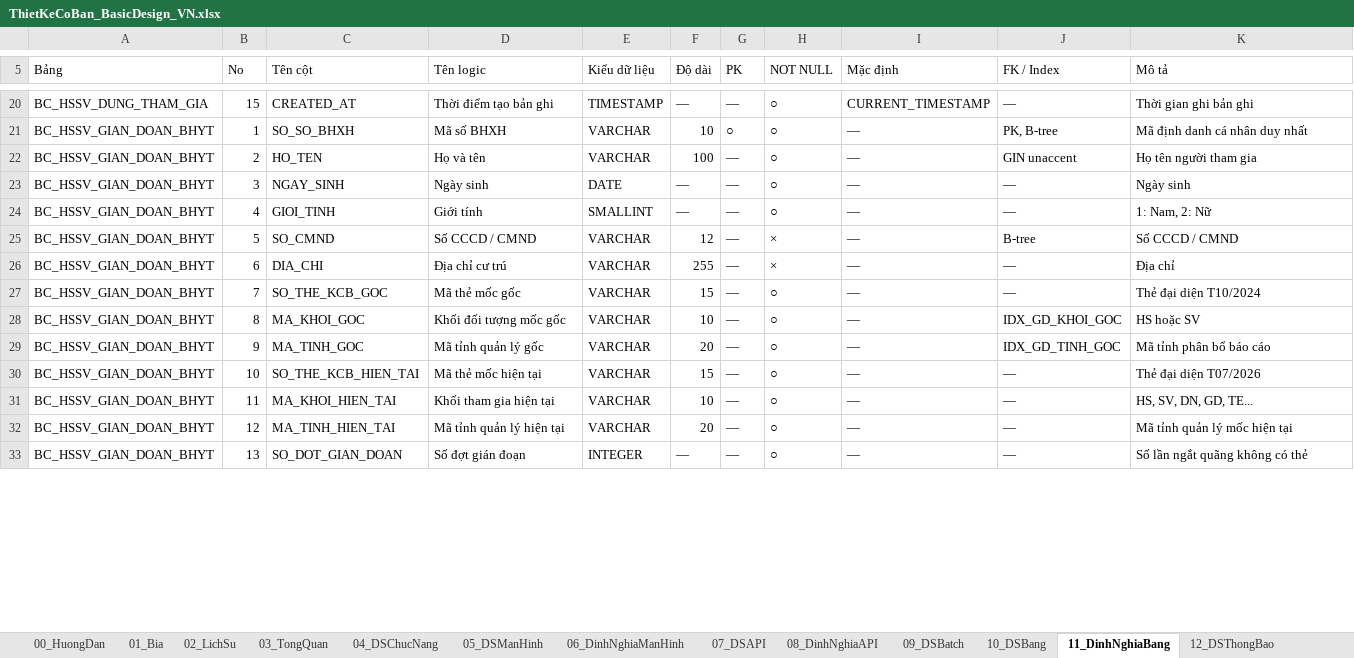
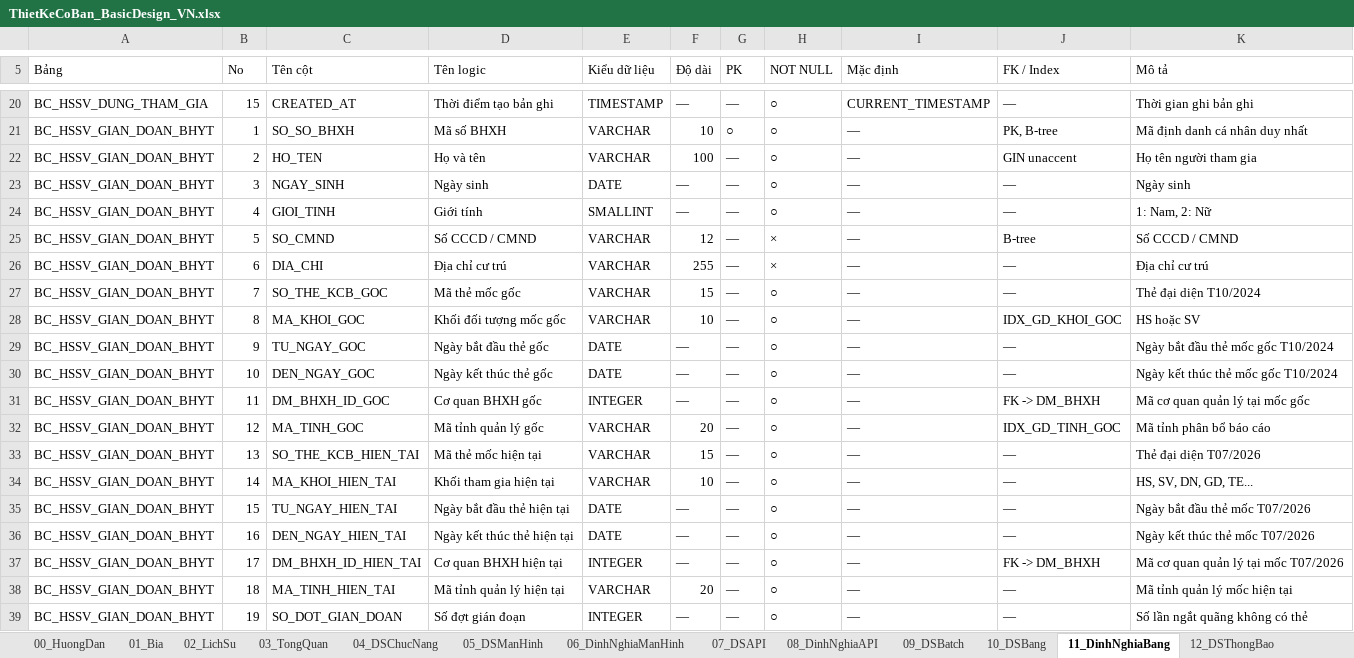
Before and after one commit to muontrothanhtop1hacklor/BHYT_HS-SV, an Excel workbook: design/ThietKeCoBan_BasicDesign_VN.xlsx, sheet 11_DinhNghiaBang, drawn as a sheet; only a part is shown, gaps mark what is left out; values as stored, in another font and other column widths than the file's, no cell formats; addresses are those after the commit; the diff covers the shown part only; the diff names each change by its address in the sheet, - before the commit and + after, or states it on an @@ line.

Commit message:
docs(design): dong bo truc tiep 2 file Excel goc Basic Design va Detail Design

```diff
--- a/design/ThietKeCoBan_BasicDesign_VN.xlsx (sheet 11_DinhNghiaBang)
+++ b/design/ThietKeCoBan_BasicDesign_VN.xlsx (sheet 11_DinhNghiaBang)
-K26 (Mô tả): Địa chỉ
+K26 (Mô tả): Địa chỉ cư trú
+row 29: BC_HSSV_GIAN_DOAN_BHYT | 9 | TU_NGAY_GOC | Ngày bắt đầu thẻ gốc | DATE | — | — | ○ | — | — | Ngày bắt đầu thẻ mốc gốc T10/2024
+row 30: BC_HSSV_GIAN_DOAN_BHYT | 10 | DEN_NGAY_GOC | Ngày kết thúc thẻ gốc | DATE | — | — | ○ | — | — | Ngày kết thúc thẻ mốc gốc T10/2024
+row 31: BC_HSSV_GIAN_DOAN_BHYT | 11 | DM_BHXH_ID_GOC | Cơ quan BHXH gốc | INTEGER | — | — | ○ | — | FK -> DM_BHXH | Mã cơ quan quản lý tại mốc gốc
-B32 (No): 9
+B32 (No): 12
-B33 (No): 10
+B33 (No): 13
-B34 (No): 11
+B34 (No): 14
+row 35: BC_HSSV_GIAN_DOAN_BHYT | 15 | TU_NGAY_HIEN_TAI | Ngày bắt đầu thẻ hiện tại | DATE | — | — | ○ | — | — | Ngày bắt đầu thẻ mốc T07/2026
+row 36: BC_HSSV_GIAN_DOAN_BHYT | 16 | DEN_NGAY_HIEN_TAI | Ngày kết thúc thẻ hiện tại | DATE | — | — | ○ | — | — | Ngày kết thúc thẻ mốc T07/2026
+row 37: BC_HSSV_GIAN_DOAN_BHYT | 17 | DM_BHXH_ID_HIEN_TAI | Cơ quan BHXH hiện tại | INTEGER | — | — | ○ | — | FK -> DM_BHXH | Mã cơ quan quản lý tại mốc T07/2026
-B38 (No): 12
+B38 (No): 18
-B39 (No): 13
+B39 (No): 19
```
Also changed, not shown: 22 added rows and 12 edited cells elsewhere in this sheet, sheet 10_DSBang, sheet 08_DinhNghiaAPI, sheet 14_QA, sheet 09_DSBatch, sheet 02_LichSu, cell formats, design/ThietKeChiTiet_DetailDesign_VN.xlsx, 2 other files.
